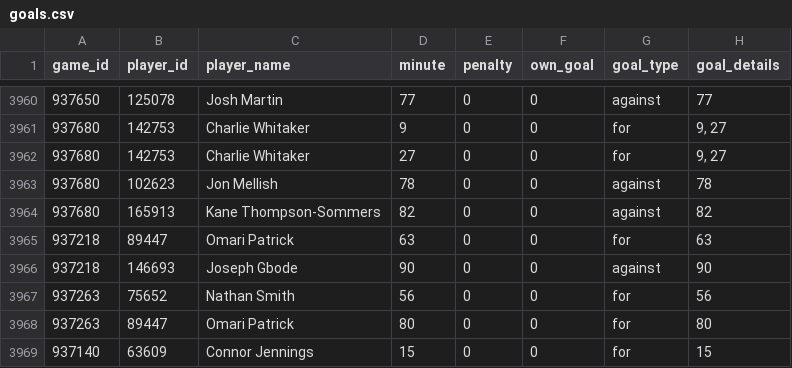
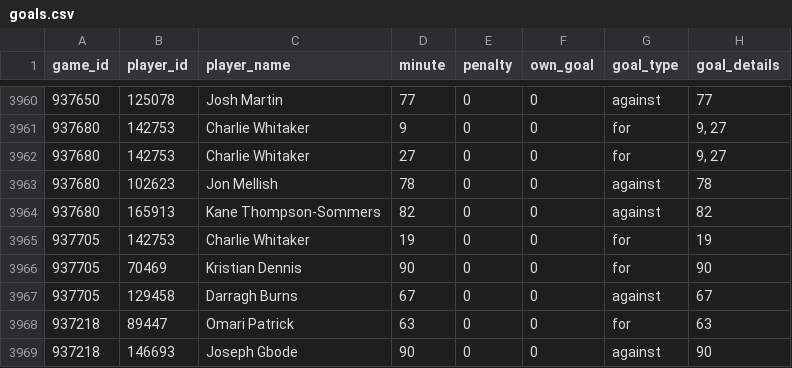
Before and after one commit to petebrown/scrape-goals, a CSV file: data/goals.csv, drawn as a sheet; only a part is shown, gaps mark what is left out; the shorter side is filled out with more unchanged rows.

```diff
--- a/data/goals.csv
+++ b/data/goals.csv
@@ -3964,2 +3964,5 @@ game_id,player_id,player_name,minute,penalty,own_goal,goal_type,goal_details
 937680,165913,Kane Thompson-Sommers,82,0,0,against,82
+937705,142753,Charlie Whitaker,19,0,0,for,19
+937705,70469,Kristian Dennis,90,0,0,for,90
+937705,129458,Darragh Burns,67,0,0,against,67
 937218,89447,Omari Patrick,63,0,0,for,63
```
